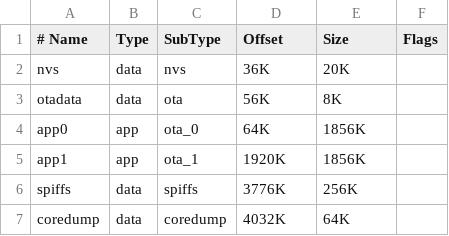
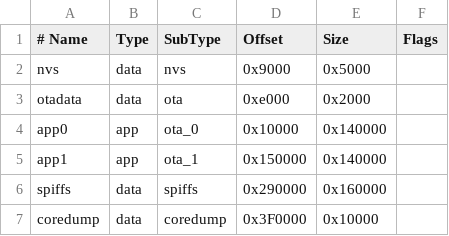
Before and after one commit to codewitch-honey-crisis/www_fs, a CSV file: 4MB.csv, drawn as a sheet; the diff names each change by its address in the sheet, - before the commit and + after, or states it on an @@ line.

```diff
--- a/4MB.csv
+++ b/4MB.csv
-D2 (Offset): 36K
+D2 (Offset): 0x9000
-E2 (Size): 20K
+E2 (Size): 0x5000
-D3 (Offset): 56K
+D3 (Offset): 0xe000
-E3 (Size): 8K
+E3 (Size): 0x2000
-D4 (Offset): 64K
+D4 (Offset): 0x10000
-E4:E5 (Size): 1856K
+E4:E5 (Size): 0x140000
-D5 (Offset): 1920K
+D5 (Offset): 0x150000
-D6 (Offset): 3776K
+D6 (Offset): 0x290000
-E6 (Size): 256K
+E6 (Size): 0x160000
-D7 (Offset): 4032K
+D7 (Offset): 0x3F0000
-E7 (Size): 64K
+E7 (Size): 0x10000
```
Also changed, not shown: 7 other files.
